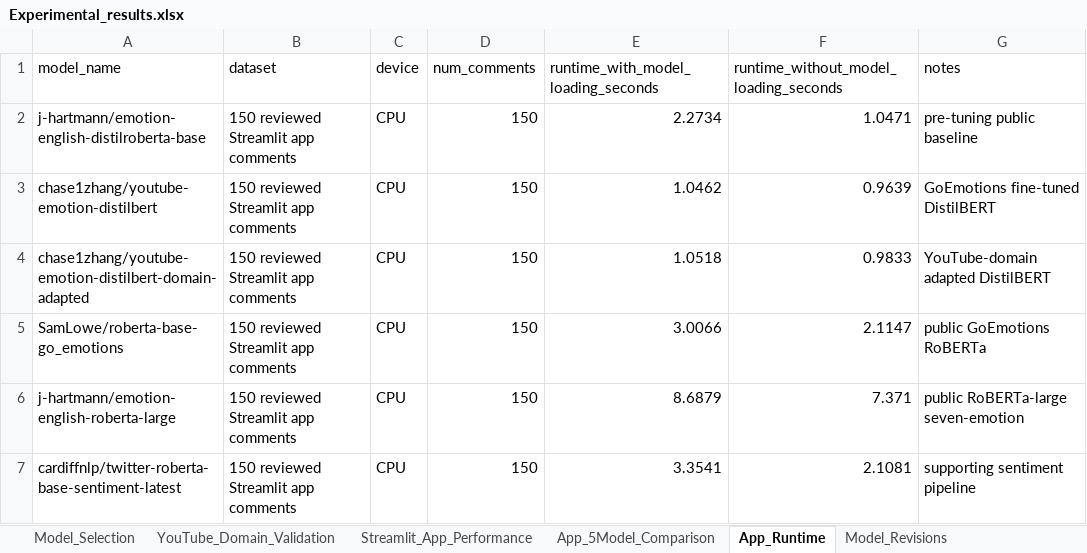
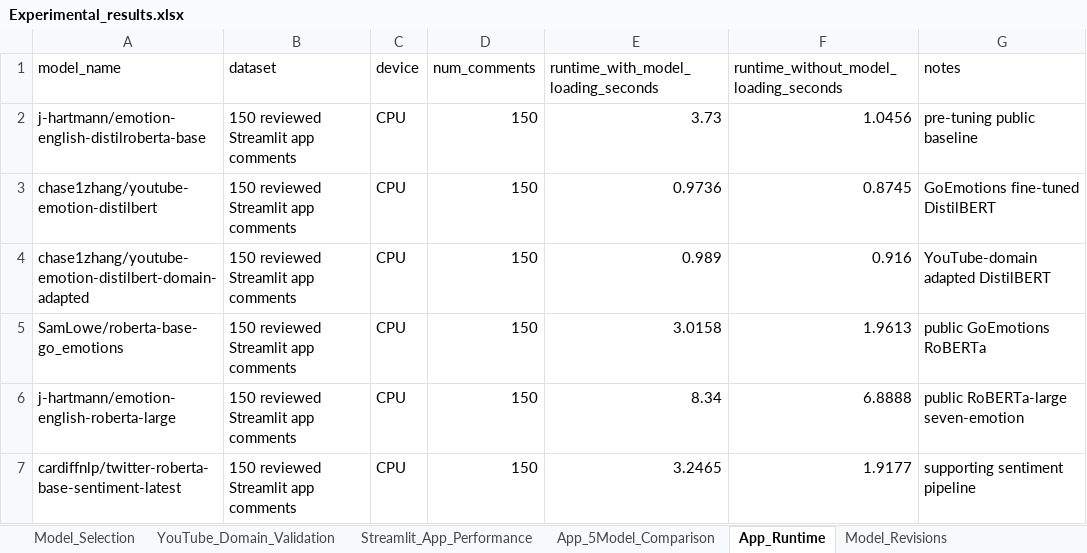
Before and after one commit to chasezhang1999/youtube-emotion-analyzer, an Excel workbook: experiments/Experimental_results.xlsx, sheet App_Runtime, drawn as a sheet; values as stored, in another font and other column widths than the file's, no borders; the diff names each change by its address in the sheet, - before the commit and + after, or states it on an @@ line.

```diff
--- a/experiments/Experimental_results.xlsx (sheet App_Runtime)
+++ b/experiments/Experimental_results.xlsx (sheet App_Runtime)
-E2: 2.2734
+E2: 3.73
-F2: 1.0471
+F2: 1.0456
-E3: 1.0462
+E3: 0.9736
-F3: 0.9639
+F3: 0.8745
-E4: 1.0518
+E4: 0.989
-F4: 0.9833
+F4: 0.916
-E5: 3.0066
+E5: 3.0158
-F5: 2.1147
+F5: 1.9613
-E6: 8.6879
+E6: 8.34
-F6: 7.371
+F6: 6.8888
-E7: 3.3541
+E7: 3.2465
-F7: 2.1081
+F7: 1.9177
```
Also changed, not shown: sheet App_5Model_Comparison, sheet YouTube_Domain_Validation, sheet Model_Selection, sheet Model_Revisions, experiments/Performance_result.xlsx, 34 other files.
